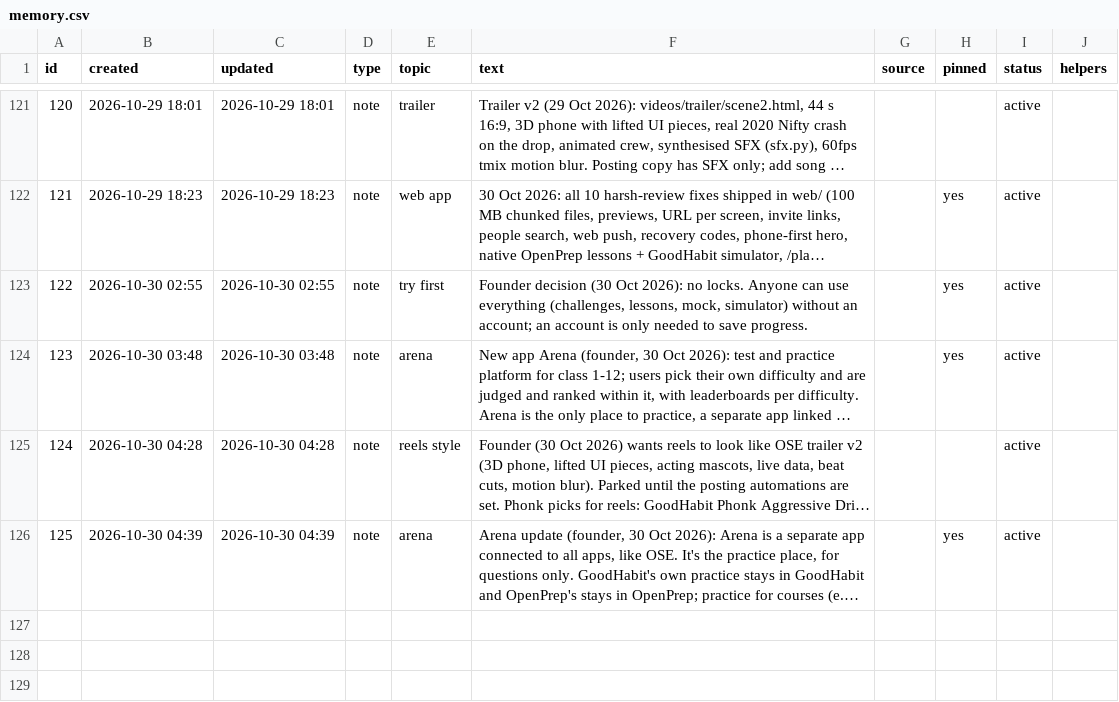
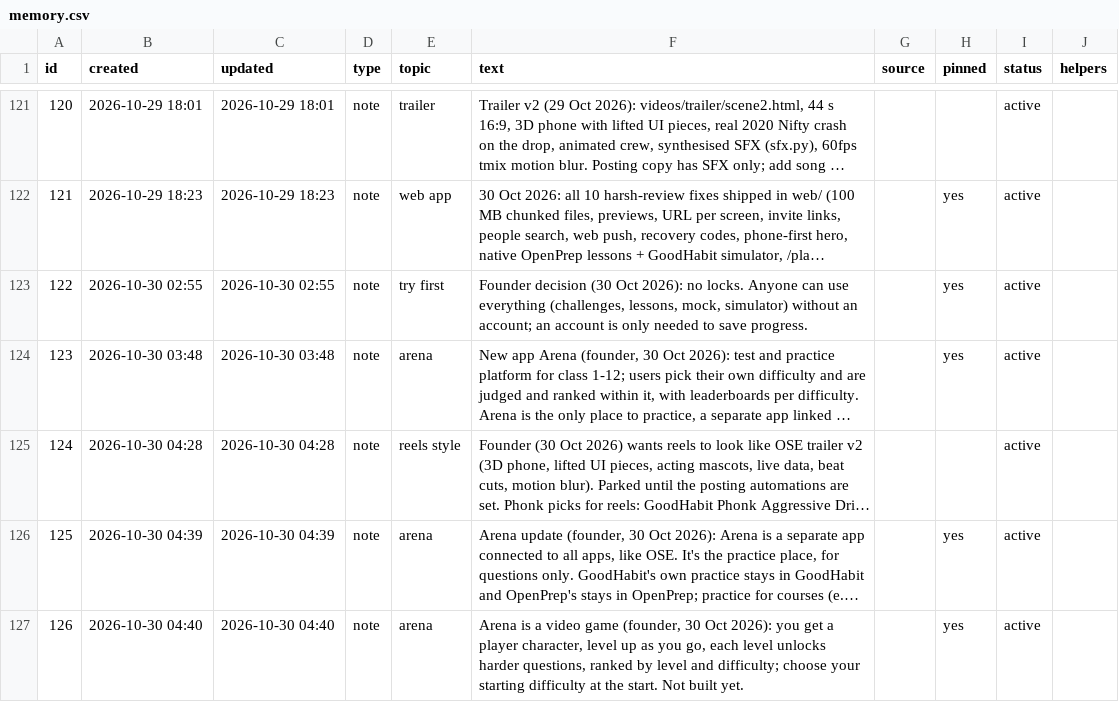
Before and after one commit to solidsforyou/moneymoments-media, a CSV file: memory/memory.csv, drawn as a sheet; only a part is shown, gaps mark what is left out; long unchanged cells end in …; the diff names each change by its address in the sheet, - before the commit and + after, or states it on an @@ line.

```diff
--- a/memory/memory.csv
+++ b/memory/memory.csv
+row 127: 126 | 2026-10-30 04:40 | 2026-10-30 04:40 | note | arena | Arena is a video game (founder, 30 Oct 2026): you get a player character, level up as you go, each level unlocks harder questions, ranked by level and difficulty; choose your starting difficulty at the start. Not built yet. |  | yes | active
```
